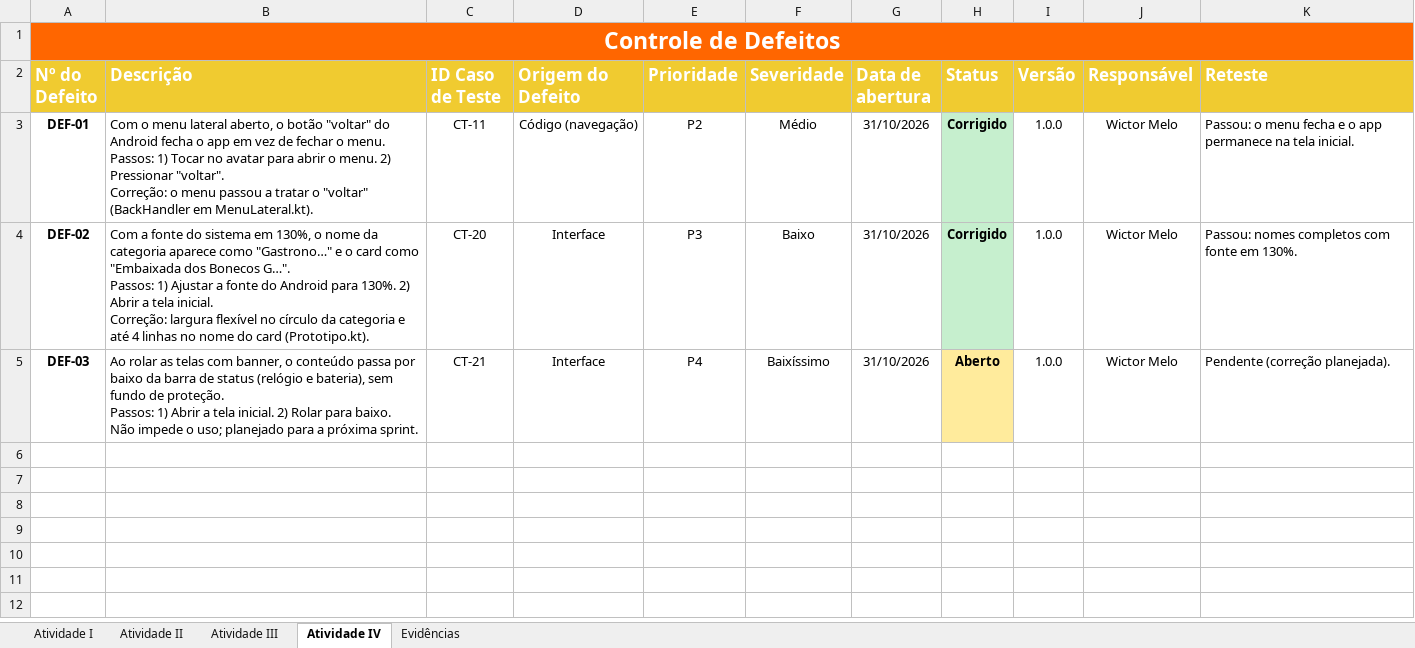
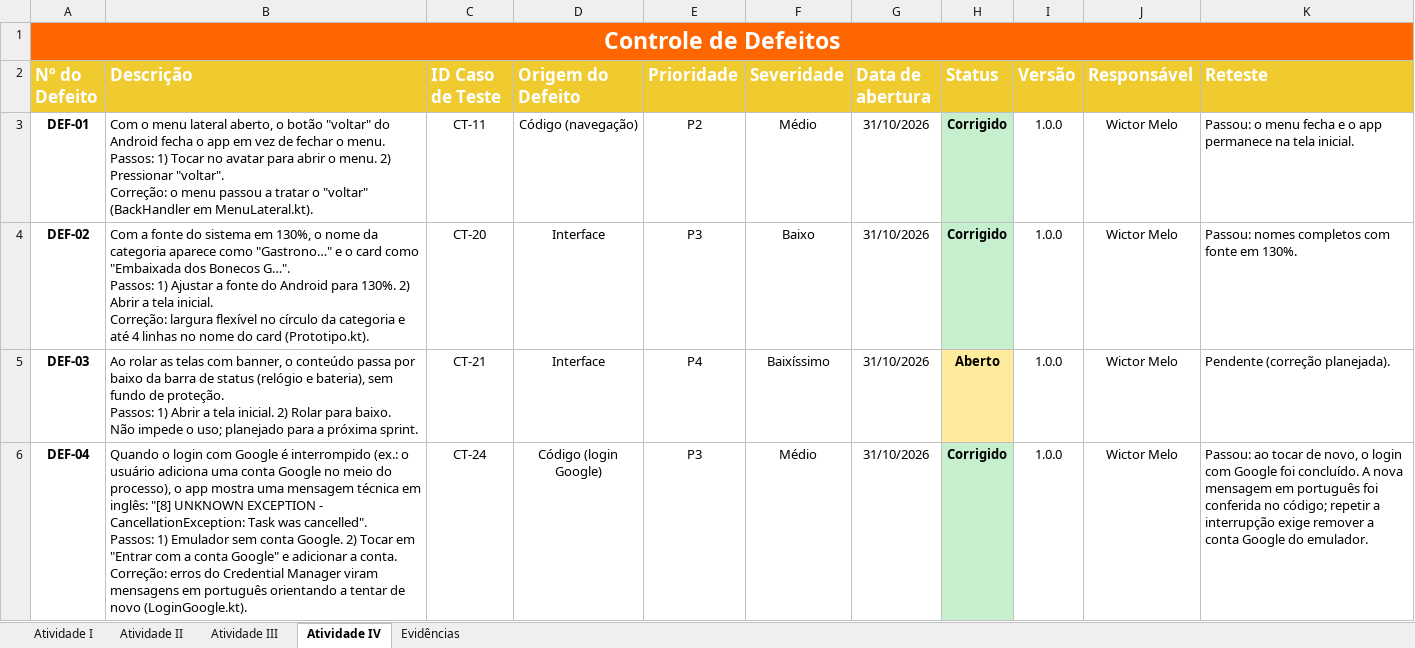
Before and after one commit to Wictor0/descubra-recife-app, an Excel workbook: docs/testes/Planilha_De_Teste_Descubra_Recife.xlsx, sheet Atividade IV, drawn as a sheet; values as stored, in another font and other column widths than the file's, no borders; ↵ is a line break in a cell; the diff names each change by its address in the sheet, - before the commit and + after, or states it on an @@ line.

Commit message:
Roteiro sincronizado com a conta, foto de perfil e correções de navegação

```diff
--- a/docs/testes/Planilha_De_Teste_Descubra_Recife.xlsx (sheet Atividade IV)
+++ b/docs/testes/Planilha_De_Teste_Descubra_Recife.xlsx (sheet Atividade IV)
+row 6: DEF-04 | Quando o login com Google é interrompido (ex.: o usuário adiciona uma conta Google no meio do processo), o app mostra uma mensagem técnica em inglês: "[8] UNKNOWN EXCEPTION - CancellationException: Task was cancelled". ↵ Passos: 1) Emulador sem conta Google. 2) Tocar em "Entrar com a conta Google" e adicionar a conta. ↵ Correção: erros do Credential Manager viram mensagens em português orientando a tentar de novo (LoginGoogle.kt). | CT-24 | Código (login Google) | P3 | Médio | 31/10/2026 | Corrigido | 1.0.0 | Wictor Melo | Passou: ao tocar de novo, o login com Google foi concluído. A nova mensagem em português foi conferida no código; repetir a interrupção exige remover a conta Google do emulador.
```
Also changed, not shown: sheet Atividade III, sheet Atividade II, sheet Atividade I, sheet Evidências, charts or pictures, 39 other files.
